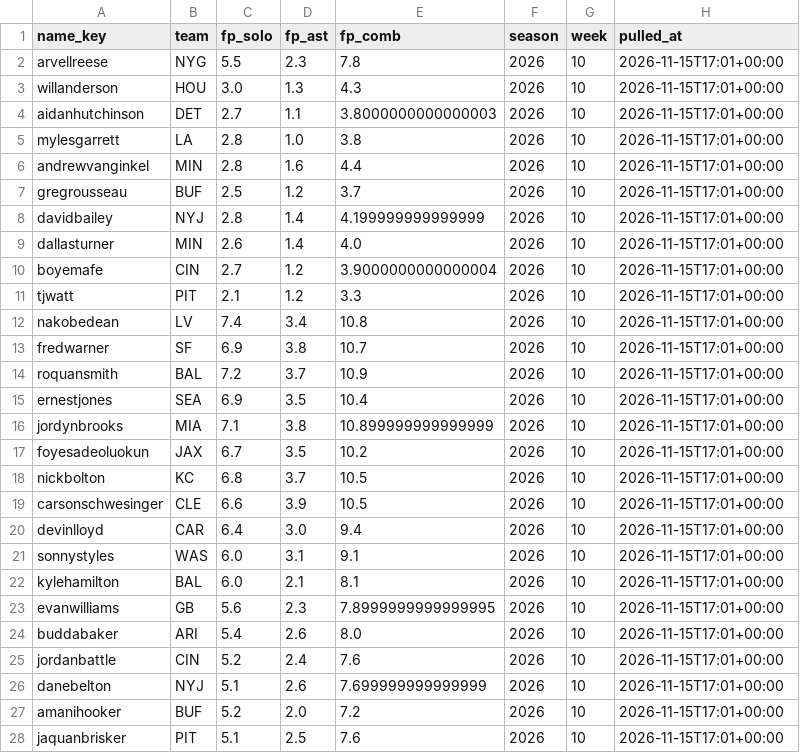
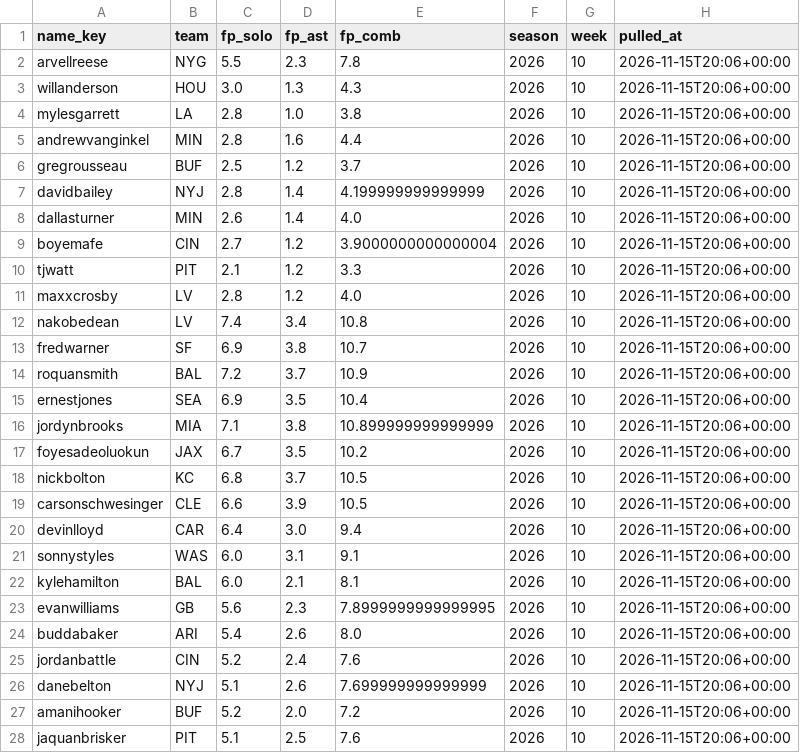
Before and after one commit to EvanDAmours/ArvellsStinkySlammerModel, a CSV file: data/consensus/fantasypros_2026_w10.csv, drawn as a sheet; only a part is shown; the diff covers the shown part only.

```diff
--- a/data/consensus/fantasypros_2026_w10.csv
+++ b/data/consensus/fantasypros_2026_w10.csv
@@ -1,28 +1,28 @@
 name_key,team,fp_solo,fp_ast,fp_comb,season,week,pulled_at
-arvellreese,NYG,5.5,2.3,7.8,2026,10,2026-11-15T17:01+00:00
-willanderson,HOU,3.0,1.3,4.3,2026,10,2026-11-15T17:01+00:00
-aidanhutchinson,DET,2.7,1.1,3.8000000000000003,2026,10,2026-11-15T17:01+00:00
-mylesgarrett,LA,2.8,1.0,3.8,2026,10,2026-11-15T17:01+00:00
-andrewvanginkel,MIN,2.8,1.6,4.4,2026,10,2026-11-15T17:01+00:00
-gregrousseau,BUF,2.5,1.2,3.7,2026,10,2026-11-15T17:01+00:00
-davidbailey,NYJ,2.8,1.4,4.199999999999999,2026,10,2026-11-15T17:01+00:00
-dallasturner,MIN,2.6,1.4,4.0,2026,10,2026-11-15T17:01+00:00
-boyemafe,CIN,2.7,1.2,3.9000000000000004,2026,10,2026-11-15T17:01+00:00
-tjwatt,PIT,2.1,1.2,3.3,2026,10,2026-11-15T17:01+00:00
-nakobedean,LV,7.4,3.4,10.8,2026,10,2026-11-15T17:01+00:00
-fredwarner,SF,6.9,3.8,10.7,2026,10,2026-11-15T17:01+00:00
-roquansmith,BAL,7.2,3.7,10.9,2026,10,2026-11-15T17:01+00:00
-ernestjones,SEA,6.9,3.5,10.4,2026,10,2026-11-15T17:01+00:00
-jordynbrooks,MIA,7.1,3.8,10.899999999999999,2026,10,2026-11-15T17:01+00:00
-foyesadeoluokun,JAX,6.7,3.5,10.2,2026,10,2026-11-15T17:01+00:00
-nickbolton,KC,6.8,3.7,10.5,2026,10,2026-11-15T17:01+00:00
-carsonschwesinger,CLE,6.6,3.9,10.5,2026,10,2026-11-15T17:01+00:00
-devinlloyd,CAR,6.4,3.0,9.4,2026,10,2026-11-15T17:01+00:00
-sonnystyles,WAS,6.0,3.1,9.1,2026,10,2026-11-15T17:01+00:00
-kylehamilton,BAL,6.0,2.1,8.1,2026,10,2026-11-15T17:01+00:00
-evanwilliams,GB,5.6,2.3,7.8999999999999995,2026,10,2026-11-15T17:01+00:00
-buddabaker,ARI,5.4,2.6,8.0,2026,10,2026-11-15T17:01+00:00
-jordanbattle,CIN,5.2,2.4,7.6,2026,10,2026-11-15T17:01+00:00
-danebelton,NYJ,5.1,2.6,7.699999999999999,2026,10,2026-11-15T17:01+00:00
-amanihooker,BUF,5.2,2.0,7.2,2026,10,2026-11-15T17:01+00:00
-jaquanbrisker,PIT,5.1,2.5,7.6,2026,10,2026-11-15T17:01+00:00
+arvellreese,NYG,5.5,2.3,7.8,2026,10,2026-11-15T20:06+00:00
+willanderson,HOU,3.0,1.3,4.3,2026,10,2026-11-15T20:06+00:00
+mylesgarrett,LA,2.8,1.0,3.8,2026,10,2026-11-15T20:06+00:00
+andrewvanginkel,MIN,2.8,1.6,4.4,2026,10,2026-11-15T20:06+00:00
+gregrousseau,BUF,2.5,1.2,3.7,2026,10,2026-11-15T20:06+00:00
+davidbailey,NYJ,2.8,1.4,4.199999999999999,2026,10,2026-11-15T20:06+00:00
+dallasturner,MIN,2.6,1.4,4.0,2026,10,2026-11-15T20:06+00:00
+boyemafe,CIN,2.7,1.2,3.9000000000000004,2026,10,2026-11-15T20:06+00:00
+tjwatt,PIT,2.1,1.2,3.3,2026,10,2026-11-15T20:06+00:00
+maxxcrosby,LV,2.8,1.2,4.0,2026,10,2026-11-15T20:06+00:00
+nakobedean,LV,7.4,3.4,10.8,2026,10,2026-11-15T20:06+00:00
+fredwarner,SF,6.9,3.8,10.7,2026,10,2026-11-15T20:06+00:00
+roquansmith,BAL,7.2,3.7,10.9,2026,10,2026-11-15T20:06+00:00
+ernestjones,SEA,6.9,3.5,10.4,2026,10,2026-11-15T20:06+00:00
+jordynbrooks,MIA,7.1,3.8,10.899999999999999,2026,10,2026-11-15T20:06+00:00
+foyesadeoluokun,JAX,6.7,3.5,10.2,2026,10,2026-11-15T20:06+00:00
+nickbolton,KC,6.8,3.7,10.5,2026,10,2026-11-15T20:06+00:00
+carsonschwesinger,CLE,6.6,3.9,10.5,2026,10,2026-11-15T20:06+00:00
+devinlloyd,CAR,6.4,3.0,9.4,2026,10,2026-11-15T20:06+00:00
+sonnystyles,WAS,6.0,3.1,9.1,2026,10,2026-11-15T20:06+00:00
+kylehamilton,BAL,6.0,2.1,8.1,2026,10,2026-11-15T20:06+00:00
+evanwilliams,GB,5.6,2.3,7.8999999999999995,2026,10,2026-11-15T20:06+00:00
+buddabaker,ARI,5.4,2.6,8.0,2026,10,2026-11-15T20:06+00:00
+jordanbattle,CIN,5.2,2.4,7.6,2026,10,2026-11-15T20:06+00:00
+danebelton,NYJ,5.1,2.6,7.699999999999999,2026,10,2026-11-15T20:06+00:00
+amanihooker,BUF,5.2,2.0,7.2,2026,10,2026-11-15T20:06+00:00
+jaquanbrisker,PIT,5.1,2.5,7.6,2026,10,2026-11-15T20:06+00:00
```
Also changed, not shown: 3 edited cells elsewhere in this file, data/cache/projections.csv, data/picks.csv, 16 other files.
